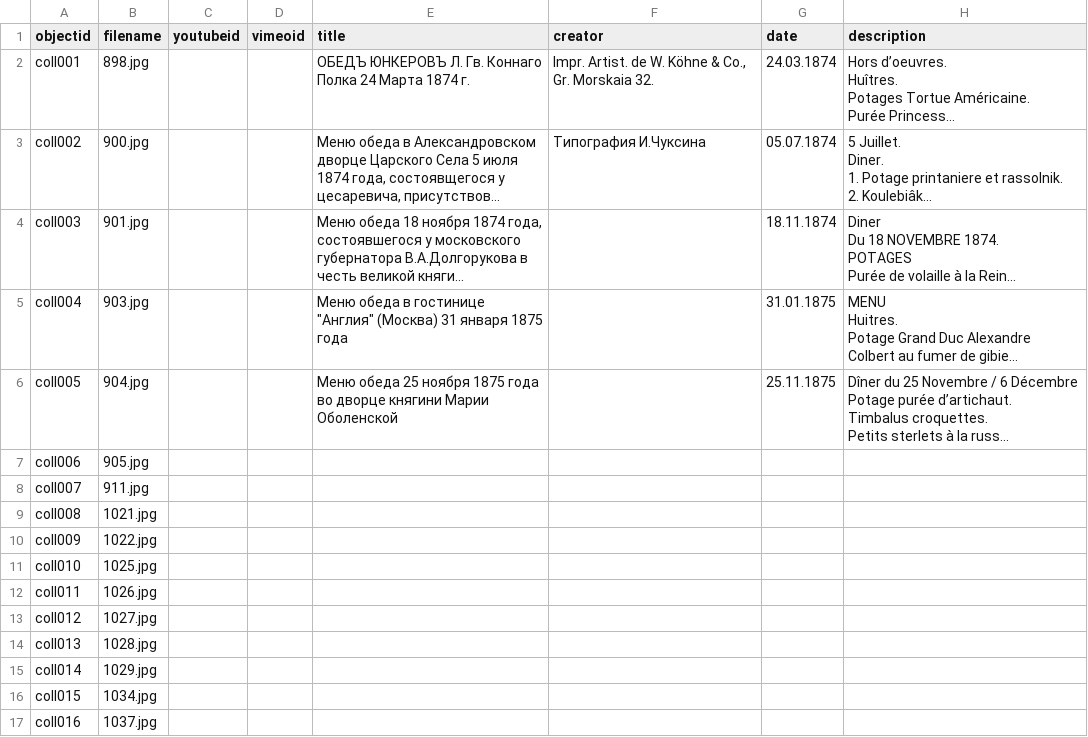
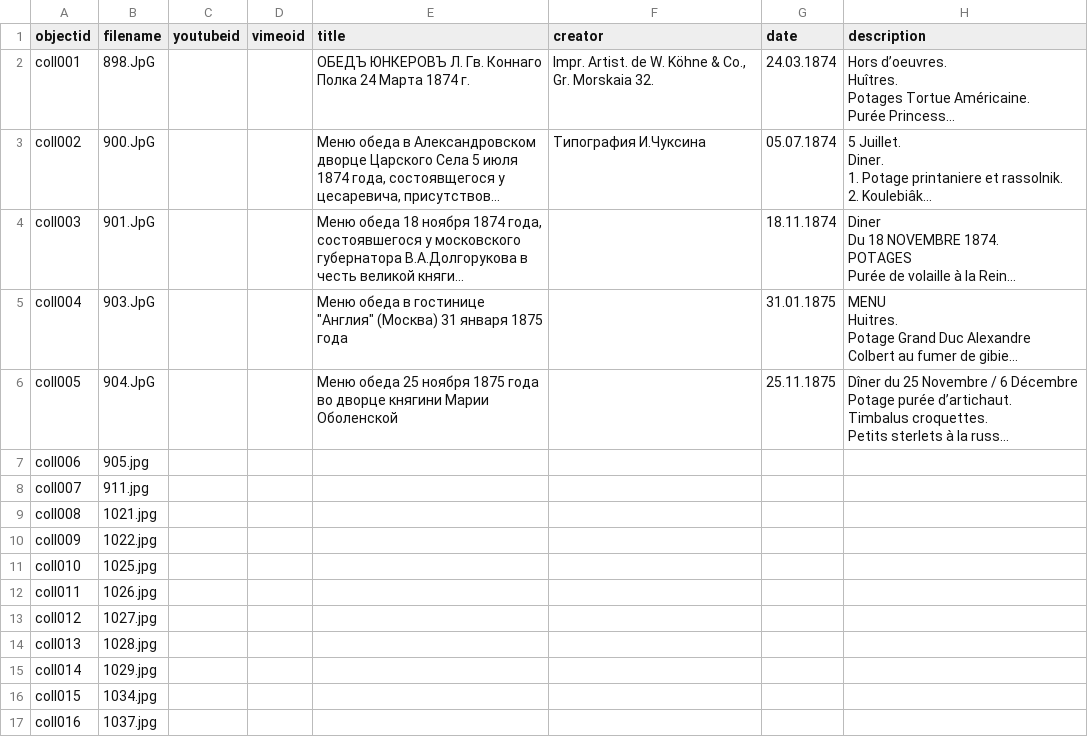
Before and after one commit to AMitiukova/MenuCollectionBuilder, a CSV file: _data/Menu collection metadata.csv, drawn as a sheet; only a part is shown; long unchanged cells end in …; the diff names each change by its address in the sheet, - before the commit and + after, or states it on an @@ line.

Commit message:
and another one

```diff
--- a/_data/Menu collection metadata.csv
+++ b/_data/Menu collection metadata.csv
-B2 (filename): 898.jpg
+B2 (filename): 898.JpG
-B3 (filename): 900.jpg
+B3 (filename): 900.JpG
-B4 (filename): 901.jpg
+B4 (filename): 901.JpG
-B5 (filename): 903.jpg
+B5 (filename): 903.JpG
-B6 (filename): 904.jpg
+B6 (filename): 904.JpG
```
